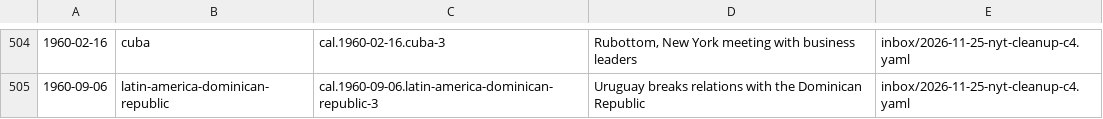
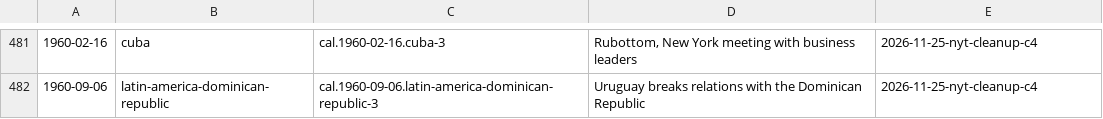
Before and after one commit to Impending2223/bib, a TSV file: inbox/new-entries.tsv, drawn as a sheet; only a part is shown, gaps mark what is left out; the diff covers the shown part only.

```diff
--- a/inbox/new-entries.tsv
+++ b/inbox/new-entries.tsv
@@ -504,2 +481,2 @@
-1960-02-16	cuba	cal.1960-02-16.cuba-3	Rubottom, New York meeting with business leaders	inbox/2026-11-25-nyt-cleanup-c4.yaml
-1960-09-06	latin-america-dominican-republic	cal.1960-09-06.latin-america-dominican-republic-3	Uruguay breaks relations with the Dominican Republic	inbox/2026-11-25-nyt-cleanup-c4.yaml
+1960-02-16	cuba	cal.1960-02-16.cuba-3	Rubottom, New York meeting with business leaders	2026-11-25-nyt-cleanup-c4
+1960-09-06	latin-america-dominican-republic	cal.1960-09-06.latin-america-dominican-republic-3	Uruguay breaks relations with the Dominican Republic	2026-11-25-nyt-cleanup-c4
```
Also changed, not shown: 23 removed rows elsewhere in this file, notes/nyt/dating-c4.tsv, 23 other files.
